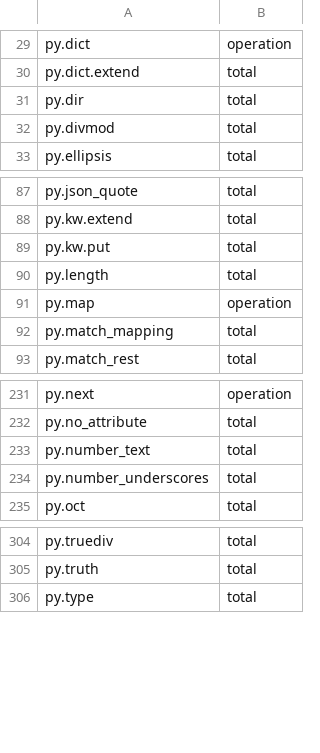
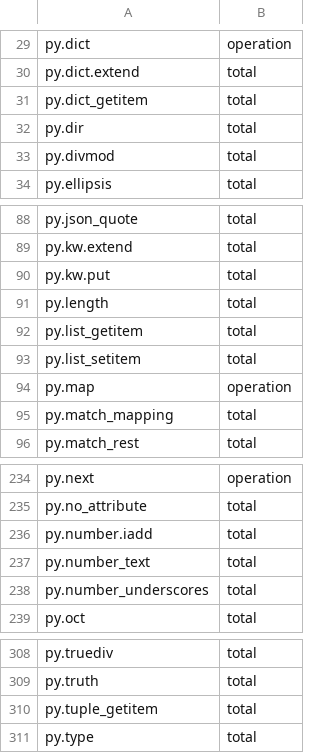
Before and after one commit to Ascending-AI/lash, a TSV file: crates/lash-kernel-releases/src/helper-classes.tsv, drawn as a sheet; only a part is shown, gaps mark what is left out.

Commit message:
Keep schema preparation on the host and repair retained gates (FIG-7473)
Remove the kernel-global schema admission lookup. Host SchemaContract admission
and decoding share exact immutable preparations through a bounded weak lookup;
guest-derived entry schemas do not consult it. Preserve schema bodies, refusal
semantics and caller-owned preparation lifetimes.

Exercise publication preparation, fresh-owner acquisition, closure retention,
forged records and ended owners in the existing three-backend differential.
Regenerate the helper census through record-helper-data for the four Python
item helpers and 814e85172a's numeric accumulator helper. They are total in
the census sense, which permits raised errors but no machine action.

Remove redundant operand and variable-name copies introduced by adb4d7b88b's
Python subscript lowering. The FIG-7453 calibration fa5c65f3ef records 10680 worker
allocations in five captures, while current main records 10708 in all five.
Keep every replay budget and baseline unchanged. Fixed-build counting variation
is retained for follow-up rather than hidden by calibration.

Hosts that admit or decode SchemaContract values retain schema preparation
sharing without a new opt-in. Public signatures and serialized shapes remain
compatible.

```diff
--- a/crates/lash-kernel-releases/src/helper-classes.tsv
+++ b/crates/lash-kernel-releases/src/helper-classes.tsv
@@ -30,2 +30,3 @@ py.dict	operation
 py.dict.extend	total
+py.dict_getitem	total
 py.dir	total
@@ -90,2 +91,4 @@ py.kw.put	total
 py.length	total
+py.list_getitem	total
+py.list_setitem	total
 py.map	operation
@@ -232,2 +235,3 @@ py.next	operation
 py.no_attribute	total
+py.number.iadd	total
 py.number_text	total
@@ -305,2 +309,3 @@ py.truediv	total
 py.truth	total
+py.tuple_getitem	total
 py.type	total
```
Also changed, not shown: 9 other files.
